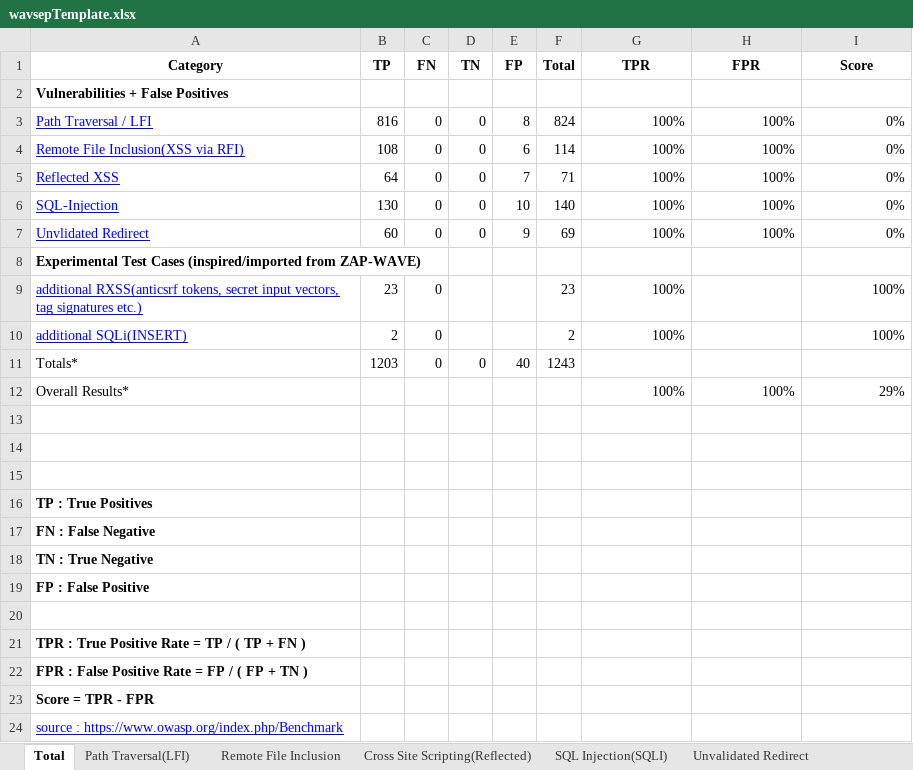
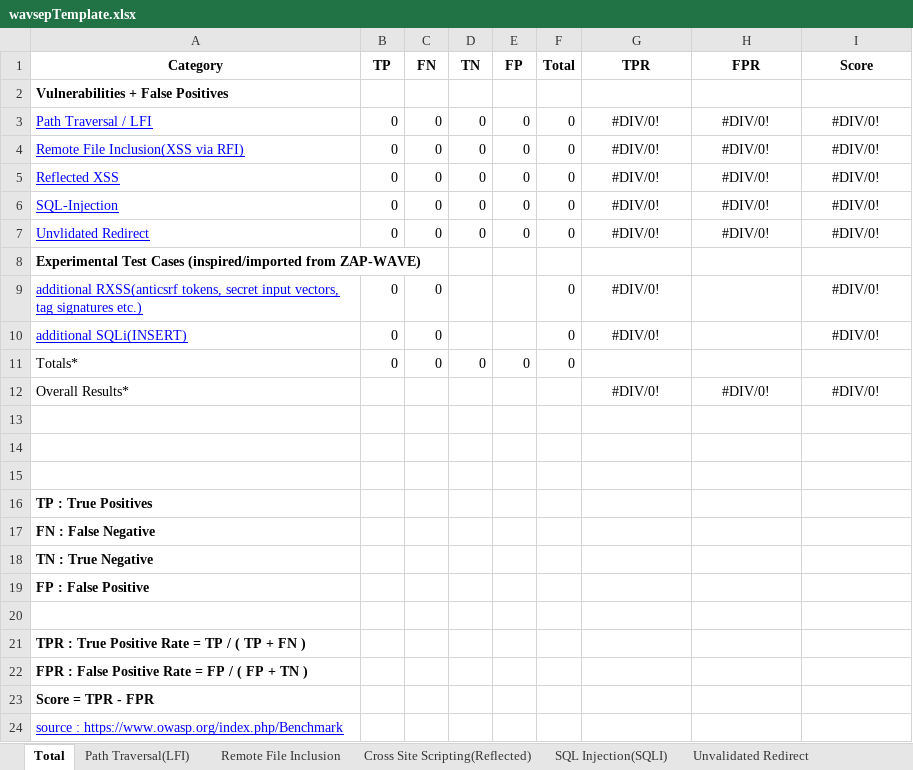
Before and after one commit to ImJongHwan/testPOI, an Excel workbook: src/main/resources/Template/wavsepTemplate.xlsx, sheet Total, drawn as a sheet; values as stored, in another font and other column widths than the file's, no borders; the diff names each change by its address in the sheet, - before the commit and + after, or states it on an @@ line.

```diff
--- a/src/main/resources/Template/wavsepTemplate.xlsx (sheet Total)
+++ b/src/main/resources/Template/wavsepTemplate.xlsx (sheet Total)
-B3 (TP): 816
+B3 (TP): 0
-E3 (FP): 8
+E3 (FP): 0
-F3 (Total): 824
+F3 (Total): 0
-G3:G7 (TPR): 100%
+G3:G7 (TPR): #DIV/0!
-G3:I7 alignment: right
+G3:I7 alignment: center
-H3:H7 (FPR): 100%
+H3:H7 (FPR): #DIV/0!
-I3:I7 (Score): 0%
+I3:I7 (Score): #DIV/0!
-B4 (TP): 108
+B4 (TP): 0
-E4 (FP): 6
+E4 (FP): 0
-F4 (Total): 114
+F4 (Total): 0
-B5 (TP): 64
+B5 (TP): 0
-E5 (FP): 7
+E5 (FP): 0
-F5 (Total): 71
+F5 (Total): 0
-B6 (TP): 130
+B6 (TP): 0
-E6 (FP): 10
+E6 (FP): 0
-F6 (Total): 140
+F6 (Total): 0
-B7 (TP): 60
+B7 (TP): 0
-E7 (FP): 9
+E7 (FP): 0
-F7 (Total): 69
+F7 (Total): 0
-B9 (TP): 23
+B9 (TP): 0
-F9 (Total): 23
+F9 (Total): 0
-G9:G10 (TPR): 100%
+G9:G10 (TPR): #DIV/0!
-G9:G10 alignment: right
+G9:G10 alignment: center
-I9:I10 (Score): 100%
+I9:I10 (Score): #DIV/0!
-I9:I10 alignment: right
+I9:I10 alignment: center
-B10 (TP): 2
+B10 (TP): 0
-F10 (Total): 2
+F10 (Total): 0
-B11 (TP): 1203
+B11 (TP): 0
-E11 (FP): 40
+E11 (FP): 0
-F11 (Total): 1243
+F11 (Total): 0
-G12 (TPR): 100%
+G12 (TPR): #DIV/0!
-G12:I12 alignment: right
+G12:I12 alignment: center
-H12 (FPR): 100%
+H12 (FPR): #DIV/0!
-I12 (Score): 29%
+I12 (Score): #DIV/0!
```
Also changed, not shown: sheet Cross Site Scripting(Reflected), sheet SQL Injection(SQLI), sheet Path Traversal(LFI), sheet Unvalidated Redirect, sheet Remote File Inclusion, formulas that keep their value, src/main/resources/Template/wavsepCompareTemplate.xlsx, target/classes/Template/benchmarkTemplate.xlsx, 6 other files.
